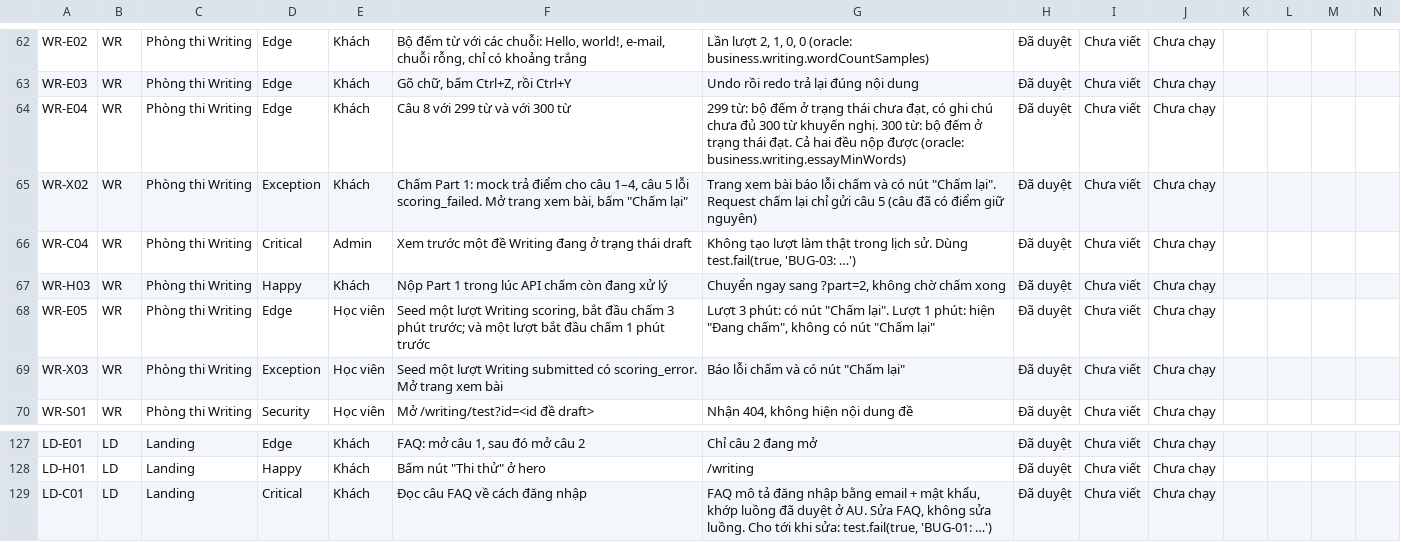
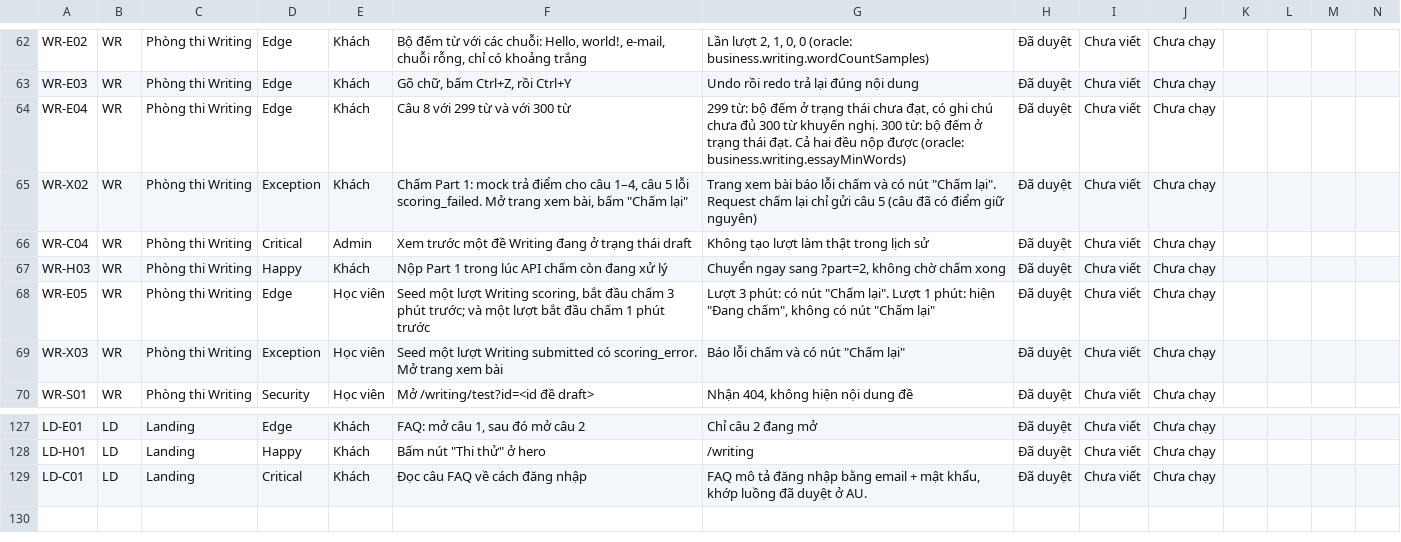
Before and after one commit to HoangTrungAnh2k4/Toeic---Practice, a CSV file: front-end/docs/test-cases.csv, drawn as a sheet; only a part is shown, gaps mark what is left out.

```diff
--- a/front-end/docs/test-cases.csv
+++ b/front-end/docs/test-cases.csv
@@ -65,3 +65,3 @@ WR-E04,WR,Phòng thi Writing,Edge,Khách,Câu 8 với 299 từ và với 300 t
 WR-X02,WR,Phòng thi Writing,Exception,Khách,"Chấm Part 1: mock trả điểm cho câu 1–4, câu 5 lỗi scoring_failed. Mở trang xem bài, bấm ""Chấm lại""","Trang xem bài báo lỗi chấm và có nút ""Chấm lại"". Request chấm lại chỉ gửi câu 5 (câu đã có điểm giữ nguyên)",Đã duyệt,Chưa viết,Chưa chạy,,,,
-WR-C04,WR,Phòng thi Writing,Critical,Admin,Xem trước một đề Writing đang ở trạng thái draft,"Không tạo lượt làm thật trong lịch sử. Dùng test.fail(true, 'BUG-03: …')",Đã duyệt,Chưa viết,Chưa chạy,,,,
+WR-C04,WR,Phòng thi Writing,Critical,Admin,Xem trước một đề Writing đang ở trạng thái draft,Không tạo lượt làm thật trong lịch sử,Đã duyệt,Chưa viết,Chưa chạy,,,,
 WR-H03,WR,Phòng thi Writing,Happy,Khách,Nộp Part 1 trong lúc API chấm còn đang xử lý,"Chuyển ngay sang ?part=2, không chờ chấm xong",Đã duyệt,Chưa viết,Chưa chạy,,,,
@@ -128,2 +128,2 @@ LD-E01,LD,Landing,Edge,Khách,"FAQ: mở câu 1, sau đó mở câu 2",Chỉ câ
 LD-H01,LD,Landing,Happy,Khách,"Bấm nút ""Thi thử"" ở hero",/writing,Đã duyệt,Chưa viết,Chưa chạy,,,,
-LD-C01,LD,Landing,Critical,Khách,Đọc câu FAQ về cách đăng nhập,"FAQ mô tả đăng nhập bằng email + mật khẩu, khớp luồng đã duyệt ở AU. Sửa FAQ, không sửa luồng. Cho tới khi sửa: test.fail(true, 'BUG-01: …')",Đã duyệt,Chưa viết,Chưa chạy,,,,
+LD-C01,LD,Landing,Critical,Khách,Đọc câu FAQ về cách đăng nhập,"FAQ mô tả đăng nhập bằng email + mật khẩu, khớp luồng đã duyệt ở AU.",Đã duyệt,Chưa viết,Chưa chạy,,,,
```
Also changed, not shown: 31 other files.
